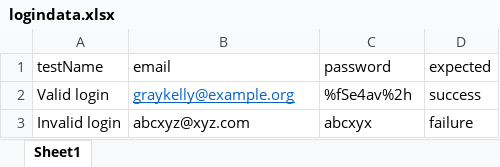
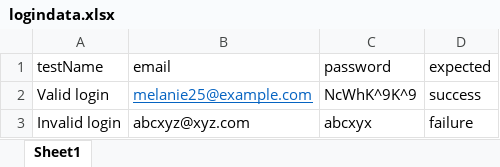
Before and after one commit to vaibhav-arde/python_playwright, an Excel workbook: test_data/logindata.xlsx, sheet Sheet1, drawn as a sheet; values as stored, in another font and other column widths than the file's, no borders; the diff names each change by its address in the sheet, - before the commit and + after, or states it on an @@ line.

```diff
--- a/test_data/logindata.xlsx (sheet Sheet1)
+++ b/test_data/logindata.xlsx (sheet Sheet1)
-B2 (email): graykelly@example.org
+B2 (email): melanie25@example.com
-C2 (password): %fSe4av%2h
+C2 (password): NcWhK^9K^9
```
Also changed, not shown: 1 other file.
